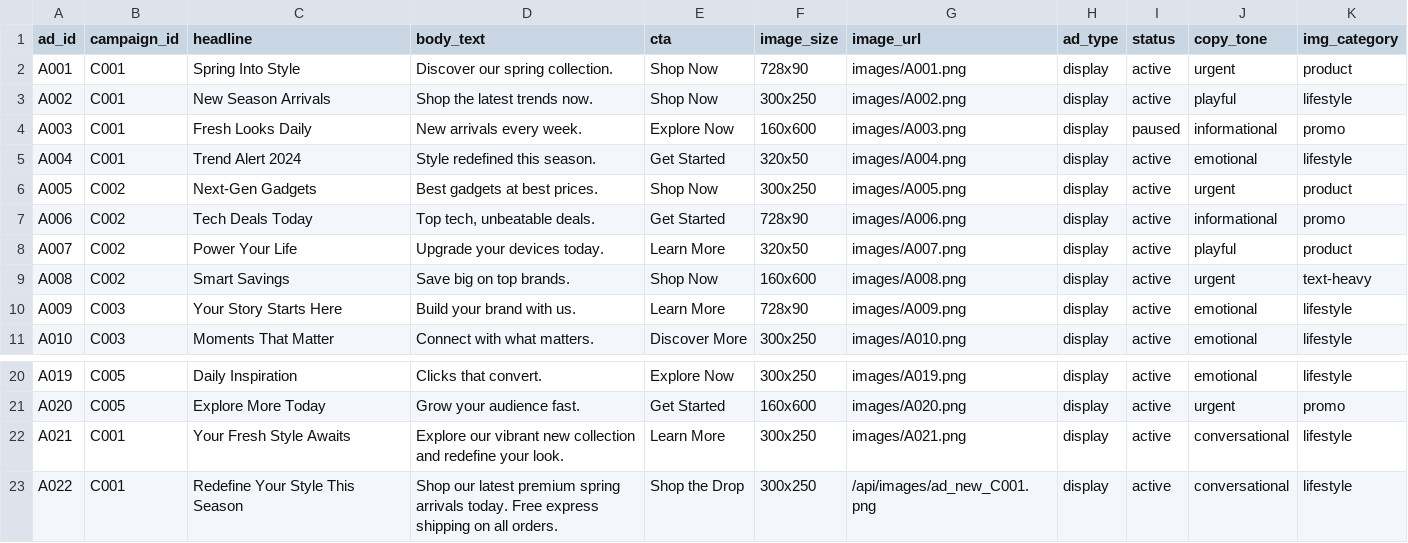
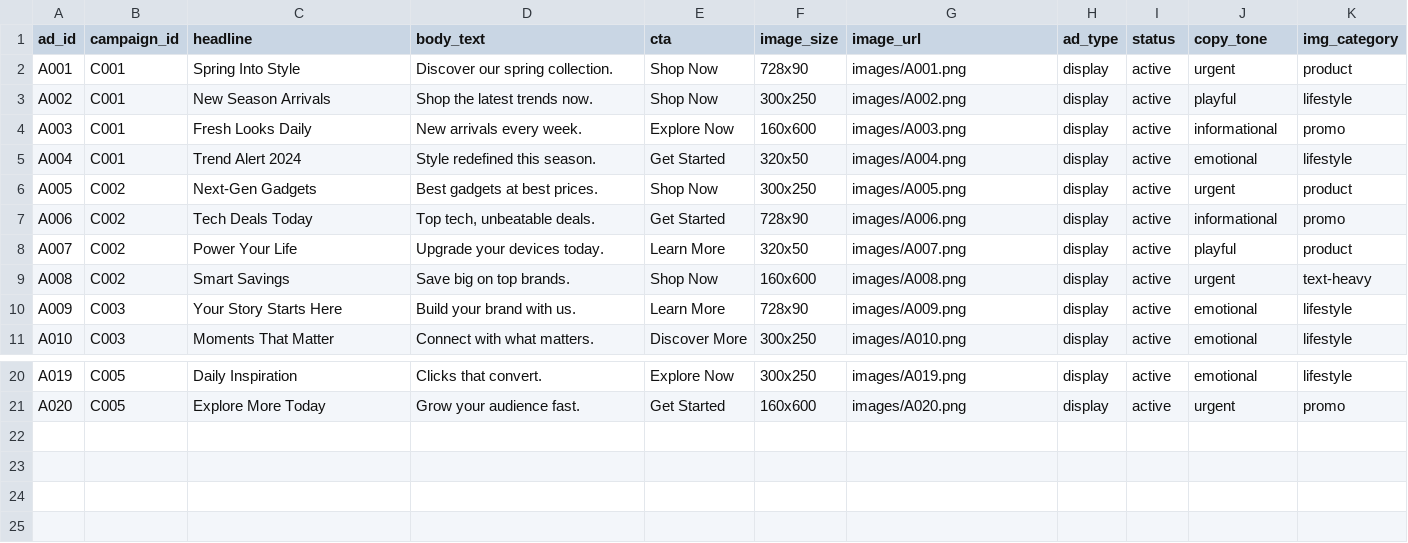
Before and after one commit to farzmr/clever-ad-buddy, a CSV file: backend/data/ads.csv, drawn as a sheet; only a part is shown, gaps mark what is left out.

```diff
--- a/backend/data/ads.csv
+++ b/backend/data/ads.csv
@@ -3,3 +3,3 @@ A001,C001,Spring Into Style,Discover our spring collection.,Shop Now,728x90,imag
 A002,C001,New Season Arrivals,Shop the latest trends now.,Shop Now,300x250,images/A002.png,display,active,playful,lifestyle
-A003,C001,Fresh Looks Daily,New arrivals every week.,Explore Now,160x600,images/A003.png,display,paused,informational,promo
+A003,C001,Fresh Looks Daily,New arrivals every week.,Explore Now,160x600,images/A003.png,display,active,informational,promo
 A004,C001,Trend Alert 2024,Style redefined this season.,Get Started,320x50,images/A004.png,display,active,emotional,lifestyle
@@ -21,3 +21 @@ A019,C005,Daily Inspiration,Clicks that convert.,Explore Now,300x250,images/A019
 A020,C005,Explore More Today,Grow your audience fast.,Get Started,160x600,images/A020.png,display,active,urgent,promo
-A021,C001,Your Fresh Style Awaits,Explore our vibrant new collection and redefine your look.,Learn More,300x250,images/A021.png,display,active,conversational,lifestyle
-A022,C001,Redefine Your Style This Season,Shop our latest premium spring arrivals today. Free express shipping on all orders.,Shop the Drop,300x250,/api/images/ad_new_C001.png,display,active,conversational,lifestyle
```
Also changed, not shown: 12 other files.
